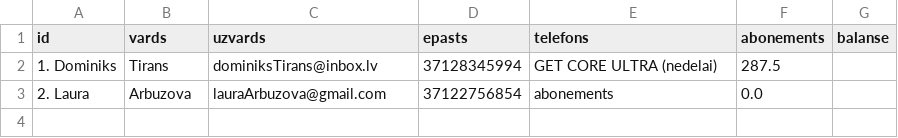
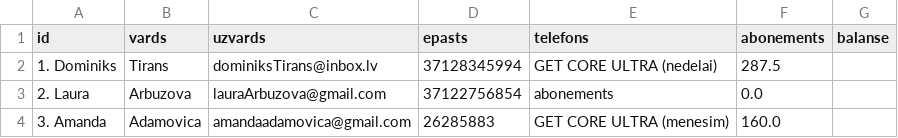
Before and after one commit to pikcrvt-students/SportaCentraAbonementsDP2_2, a CSV file: csv/klientRegistration.csv, drawn as a sheet.

```diff
--- a/csv/klientRegistration.csv
+++ b/csv/klientRegistration.csv
@@ -3 +3,2 @@ id, vards, uzvards, epasts, telefons, abonements, balanse
 2. Laura,Arbuzova,lauraArbuzova@gmail.com,37122756854,abonements,0.0
+3. Amanda,Adamovica,amandaadamovica@gmail.com,26285883,GET CORE ULTRA (menesim),160.0
```
Also changed, not shown: csv/trenerRegistration.csv, csv/treninuPlaniglab.csv, 1 other file.
